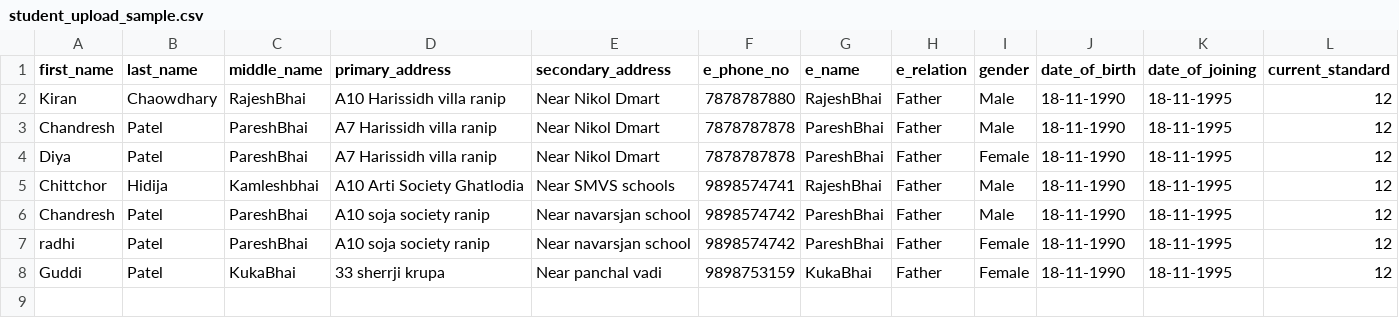
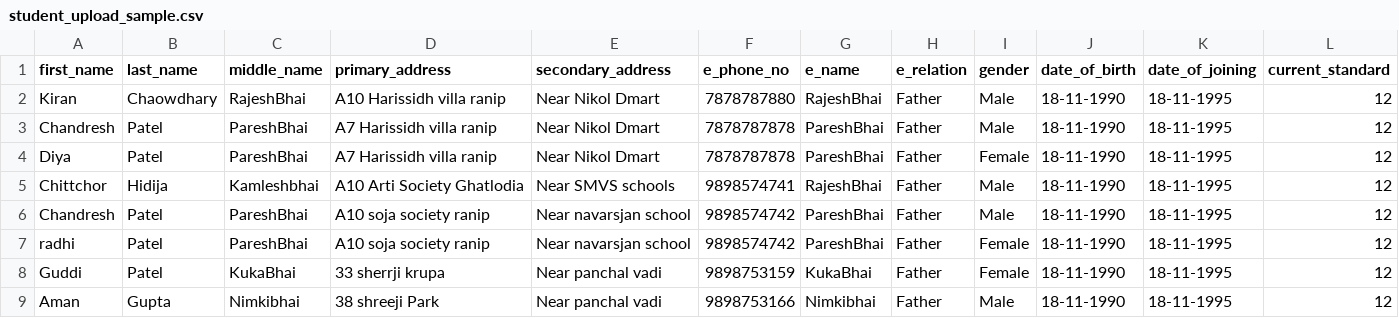
Before and after one commit to nirmalpatel59/sms_koa, a CSV file: utils/templates/student_upload_sample.csv, drawn as a sheet; only a part is shown; rows hold the shown columns only; the diff names each change by its address in the sheet, - before the commit and + after, or states it on an @@ line.

Commit message:
upload examResult continue

```diff
--- a/utils/templates/student_upload_sample.csv
+++ b/utils/templates/student_upload_sample.csv
+row 9: Aman | Gupta | Nimkibhai | 38 shreeji Park | Near panchal vadi | 9898753166 | Nimkibhai | Father | Male | 18-11-1990 | 18-11-1995 | 12
```
Also changed, not shown: 6 other files.
